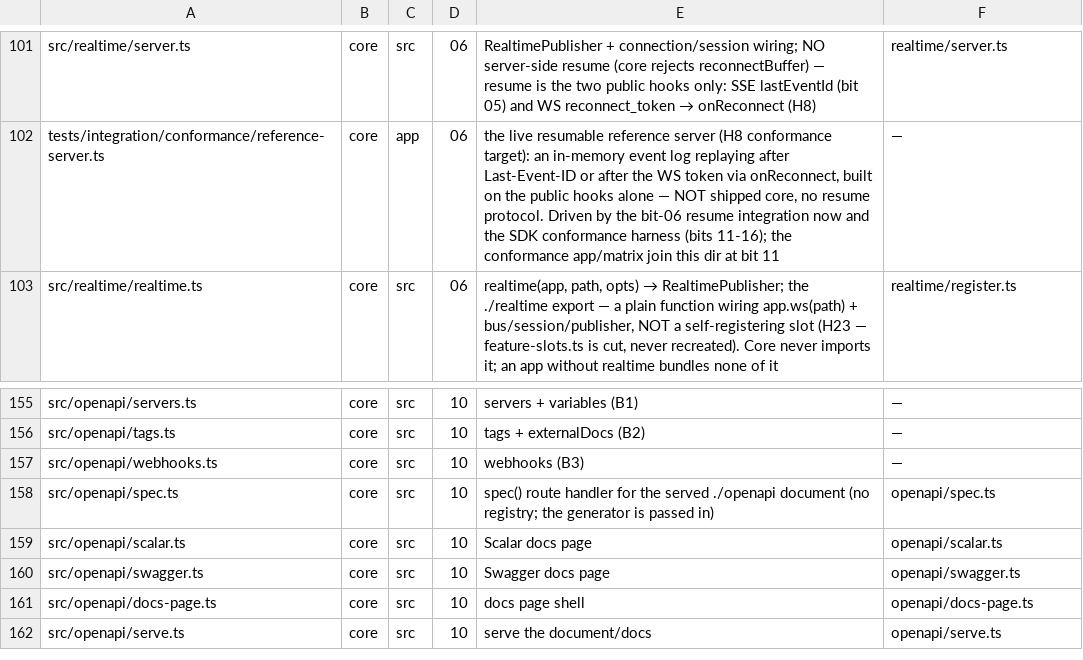
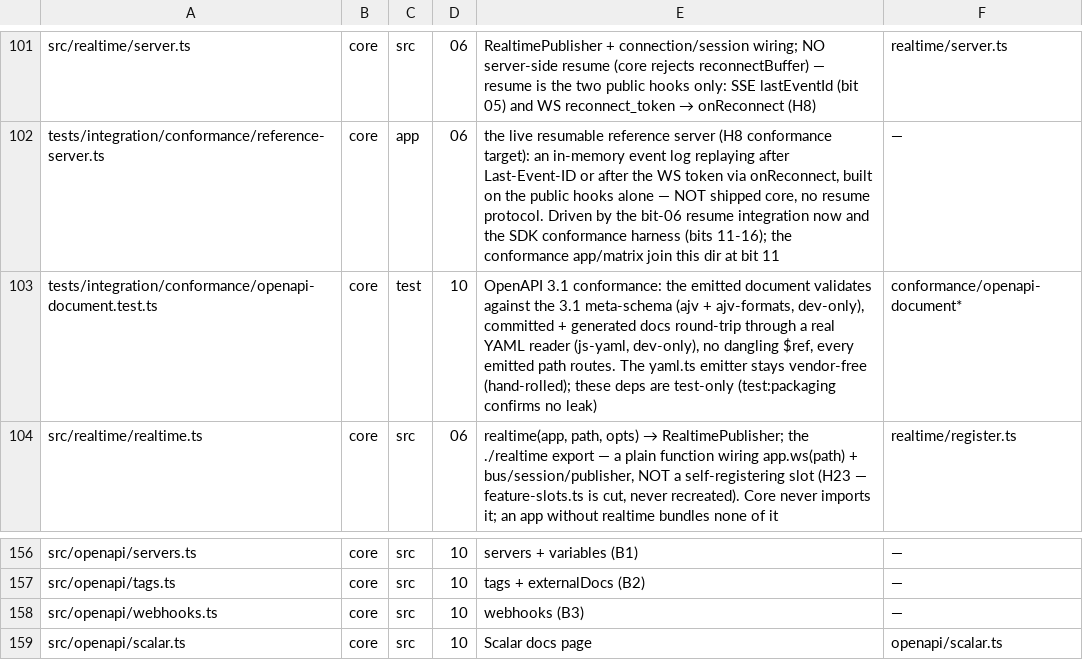
Before and after one commit to workerstack/backend, a TSV file: blueprint/files.tsv, drawn as a sheet; only a part is shown, gaps mark what is left out; the shorter side is filled out with more unchanged rows.

Commit message:
docs(blueprint): cut spec() (F16, serveOpenApi takes any handle); row openapi conformance
F16: spec() is redundant — serveOpenApi(app.use(auth), { path }) covers

custom middleware + path and marks its routes internal, and a bare

spec() route would self-document. Drop spec.ts + its dx row. Row the

3.1 conformance test (ajv/ajv-formats/js-yaml dev-only; yaml.ts emitter

stays vendor-free; test:packaging confirms no leak).

```diff
--- a/blueprint/files.tsv
+++ b/blueprint/files.tsv
@@ -102,2 +102,3 @@ src/realtime/server.ts	core	src	06	RealtimePublisher + connection/session wiring
 tests/integration/conformance/reference-server.ts	core	app	06	the live resumable reference server (H8 conformance target): an in-memory event log replaying after Last-Event-ID or after the WS token via onReconnect, built on the public hooks alone — NOT shipped core, no resume protocol. Driven by the bit-06 resume integration now and the SDK conformance harness (bits 11-16); the conformance app/matrix join this dir at bit 11	—
+tests/integration/conformance/openapi-document.test.ts	core	test	10	OpenAPI 3.1 conformance: the emitted document validates against the 3.1 meta-schema (ajv + ajv-formats, dev-only), committed + generated docs round-trip through a real YAML reader (js-yaml, dev-only), no dangling $ref, every emitted path routes. The yaml.ts emitter stays vendor-free (hand-rolled); these deps are test-only (test:packaging confirms no leak)	conformance/openapi-document*
 src/realtime/realtime.ts	core	src	06	realtime(app, path, opts) → RealtimePublisher; the ./realtime export — a plain function wiring app.ws(path) + bus/session/publisher, NOT a self-registering slot (H23 — feature-slots.ts is cut, never recreated). Core never imports it; an app without realtime bundles none of it	realtime/register.ts
@@ -157,3 +158,2 @@ src/openapi/tags.ts	core	src	10	tags + externalDocs (B2)	—
 src/openapi/webhooks.ts	core	src	10	webhooks (B3)	—
-src/openapi/spec.ts	core	src	10	spec() route handler for the served ./openapi document (no registry; the generator is passed in)	openapi/spec.ts
 src/openapi/scalar.ts	core	src	10	Scalar docs page	openapi/scalar.ts
```
Also changed, not shown: 1 other file.
